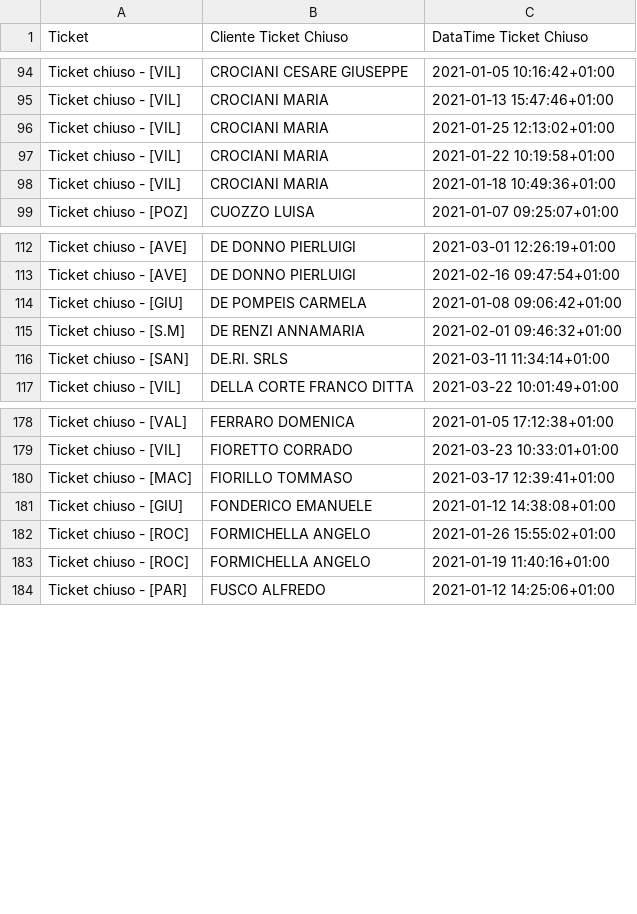
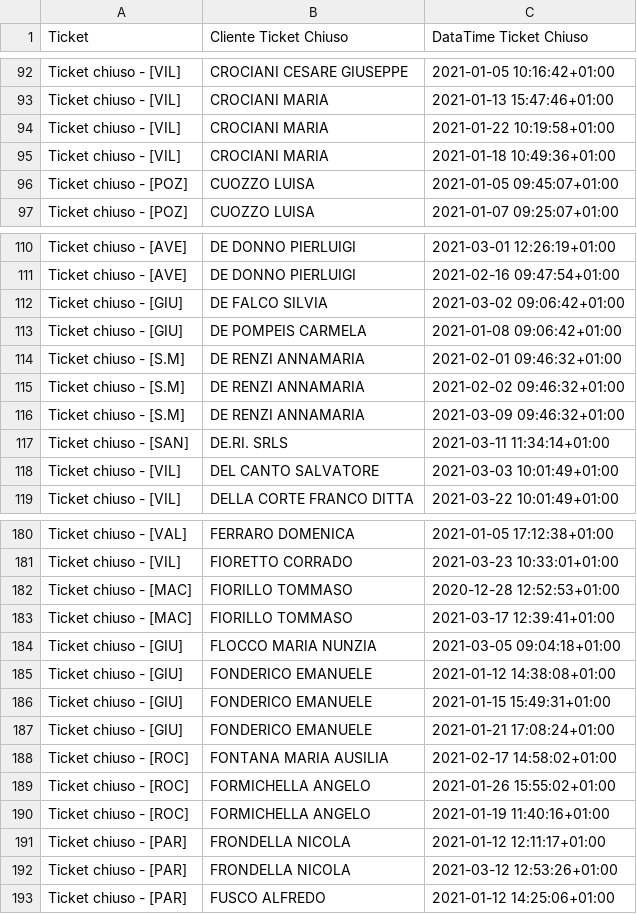
Before and after one commit to Gameng-Engineering-srlu/Cambium-Anomaly-Classificator, a CSV file: ticket/ticket chiusi split.csv, drawn as a sheet; only a part is shown, gaps mark what is left out; removed rows and columns are numbered as before the commit, all else as after; the diff covers the shown part only; the diff names each change by its address in the sheet, - before the commit and + after, or states it on an @@ line.

Commit message:
Modifiche Ticket

```diff
--- a/ticket/ticket chiusi split.csv
+++ b/ticket/ticket chiusi split.csv
-row 96: Ticket chiuso - [VIL] | CROCIANI MARIA | 2021-01-25 12:13:02+01:00
+row 96: Ticket chiuso - [POZ] | CUOZZO LUISA | 2021-01-05 09:45:07+01:00
+row 112: Ticket chiuso - [GIU] | DE FALCO SILVIA | 2021-03-02 09:06:42+01:00
+row 115: Ticket chiuso - [S.M] | DE RENZI ANNAMARIA | 2021-02-02 09:46:32+01:00
+row 116: Ticket chiuso - [S.M] | DE RENZI ANNAMARIA | 2021-03-09 09:46:32+01:00
+row 118: Ticket chiuso - [VIL] | DEL CANTO SALVATORE | 2021-03-03 10:01:49+01:00
+row 182: Ticket chiuso - [MAC] | FIORILLO TOMMASO | 2020-12-28 12:52:53+01:00
+row 184: Ticket chiuso - [GIU] | FLOCCO MARIA NUNZIA | 2021-03-05 09:04:18+01:00
+row 186: Ticket chiuso - [GIU] | FONDERICO EMANUELE | 2021-01-15 15:49:31+01:00
+row 187: Ticket chiuso - [GIU] | FONDERICO EMANUELE | 2021-01-21 17:08:24+01:00
+row 188: Ticket chiuso - [ROC] | FONTANA MARIA AUSILIA | 2021-02-17 14:58:02+01:00
+row 191: Ticket chiuso - [PAR] | FRONDELLA NICOLA | 2021-01-12 12:11:17+01:00
+row 192: Ticket chiuso - [PAR] | FRONDELLA NICOLA | 2021-03-12 12:53:26+01:00
```
Also changed, not shown: 30 added rows, 18 removed rows and 4 edited cells elsewhere in this file, ticket/ticket_split.csv.
